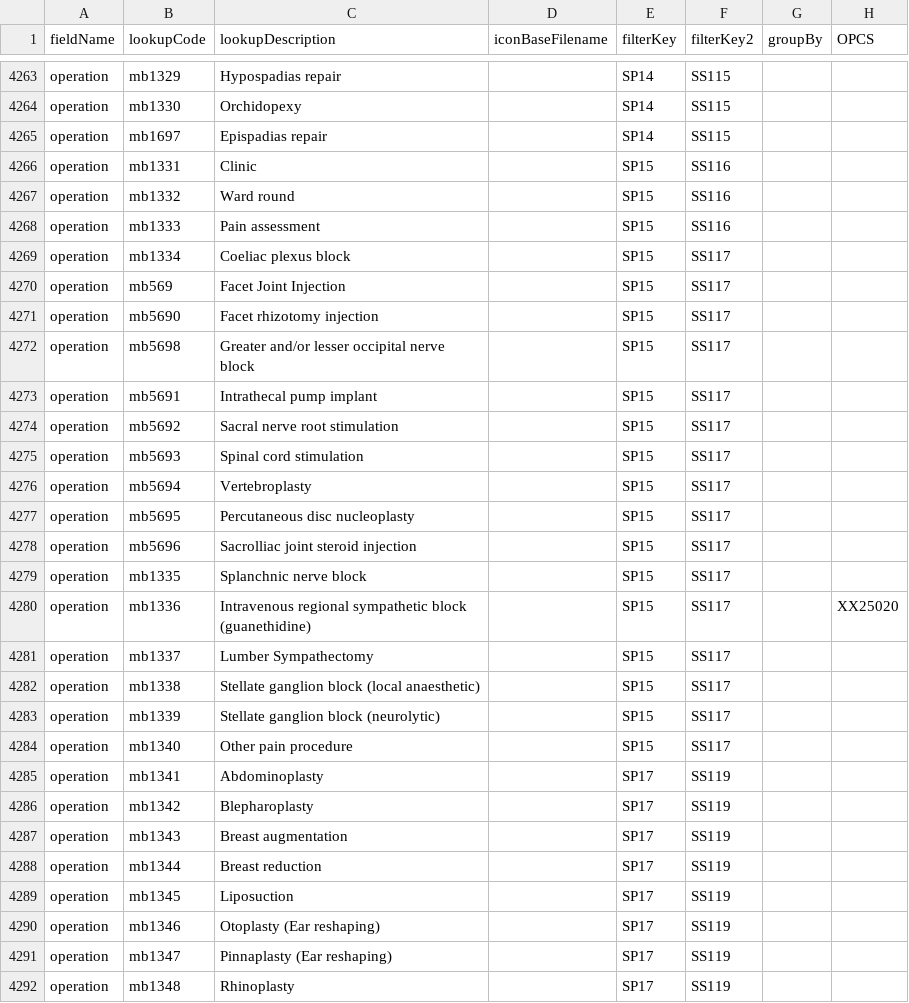
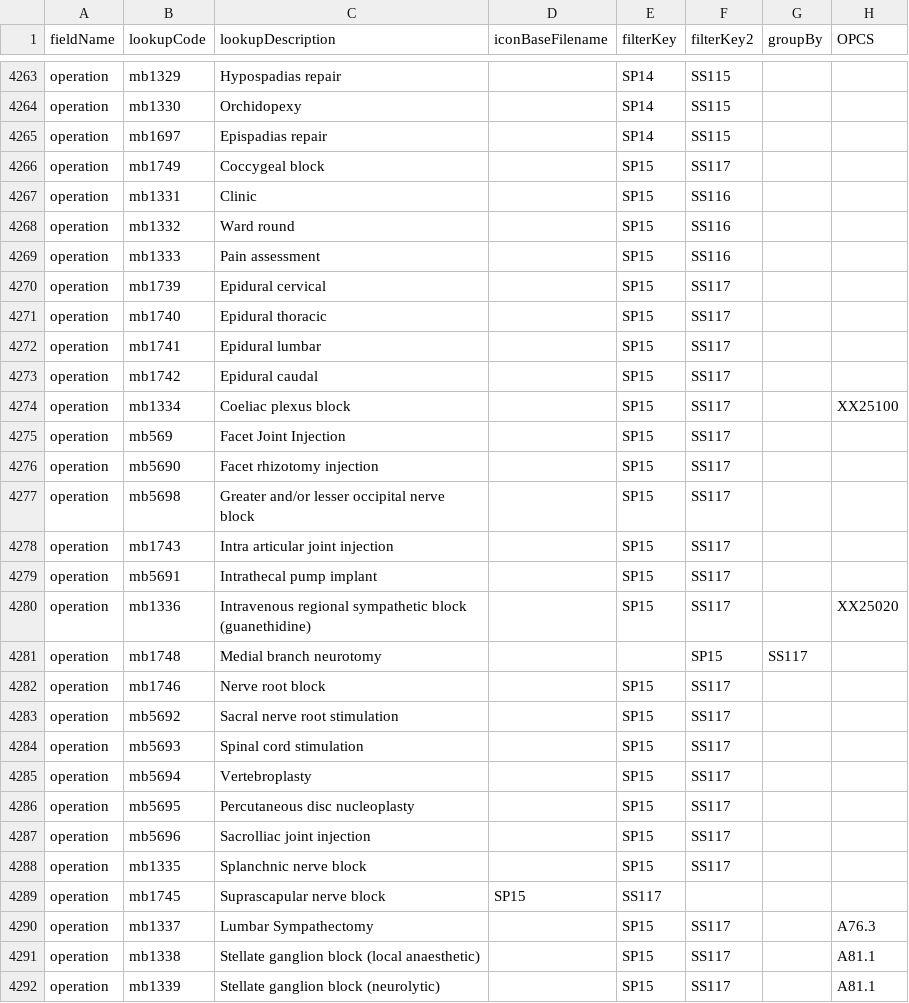
Before and after one commit to homepark/lkups, a CSV file: mbylkup.csv, drawn as a sheet; only a part is shown, gaps mark what is left out; the shorter side is filled out with more unchanged rows; the diff covers the shown part only.

Commit message:
Update mbylkup.csv
Updated pain procedures

```diff
--- a/mbylkup.csv
+++ b/mbylkup.csv
@@ -4265,2 +4265,3 @@ operation,mb1330,Orchidopexy,,SP14,SS115,,,
 operation,mb1697,Epispadias repair,,SP14,SS115,,,
+operation,mb1749,Coccygeal block,,SP15,SS117,,,
 operation,mb1331,Clinic,,SP15,SS116,,,
@@ -4268,3 +4269,7 @@ operation,mb1332,Ward round,,SP15,SS116,,,
 operation,mb1333,Pain assessment,,SP15,SS116,,,
-operation,mb1334,Coeliac plexus block,,SP15,SS117,,,
+operation,mb1739,Epidural cervical,,SP15,SS117,,,
+operation,mb1740,Epidural thoracic,,SP15,SS117,,,
+operation,mb1741,Epidural lumbar,,SP15,SS117,,,
+operation,mb1742,Epidural caudal,,SP15,SS117,,,
+operation,mb1334,Coeliac plexus block,,SP15,SS117,,XX25100,
 operation,mb569,Facet Joint Injection,,SP15,SS117,,,
@@ -4272,3 +4277,7 @@ operation,mb5690,Facet rhizotomy injection,,SP15,SS117,,,
 operation,mb5698,Greater and/or lesser occipital nerve block,,SP15,SS117,,,
+operation,mb1743,Intra articular joint injection,,SP15,SS117,,,
 operation,mb5691,Intrathecal pump implant,,SP15,SS117,,,
+operation,mb1336,Intravenous regional sympathetic block (guanethidine),,SP15,SS117,,XX25020,
+operation,mb1748,Medial branch neurotomy,,,SP15,SS117,,,
+operation,mb1746,Nerve root block,,SP15,SS117,,,
 operation,mb5692,Sacral nerve root stimulation,,SP15,SS117,,,
@@ -4277,7 +4286,7 @@ operation,mb5694,Vertebroplasty,,SP15,SS117,,,
 operation,mb5695,Percutaneous disc nucleoplasty,,SP15,SS117,,,
-operation,mb5696,Sacrolliac joint steroid injection,,SP15,SS117,,,
+operation,mb5696,Sacrolliac joint injection,,SP15,SS117,,,
 operation,mb1335,Splanchnic nerve block,,SP15,SS117,,,
-operation,mb1336,Intravenous regional sympathetic block (guanethidine),,SP15,SS117,,XX25020,
-operation,mb1337,Lumber Sympathectomy,,SP15,SS117,,,
-operation,mb1338,Stellate ganglion block (local anaesthetic),,SP15,SS117,,,
-operation,mb1339,Stellate ganglion block (neurolytic),,SP15,SS117,,,
+operation,mb1745,Suprascapular nerve block,SP15,SS117,,,
+operation,mb1337,Lumbar Sympathectomy,,SP15,SS117,,A76.3,
+operation,mb1338,Stellate ganglion block (local anaesthetic),,SP15,SS117,,A81.1,
+operation,mb1339,Stellate ganglion block (neurolytic),,SP15,SS117,,A81.1,
```
Also changed, not shown: 2 added rows and 10 edited cells elsewhere in this file.
